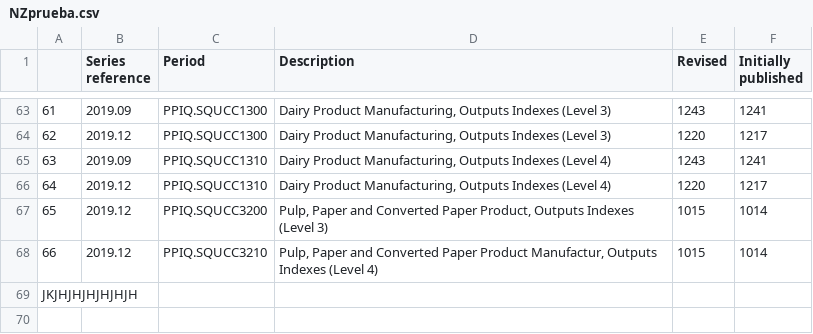
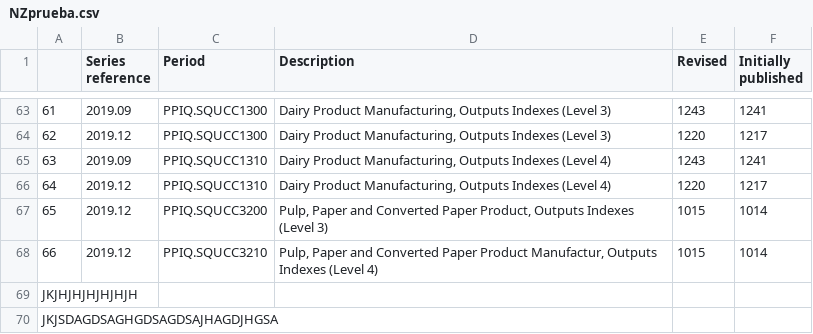
Before and after one commit to jppolbar/python-ml-course, a CSV file: datasets/NZprueba.csv, drawn as a sheet; only a part is shown, gaps mark what is left out; the diff names each change by its address in the sheet, - before the commit and + after, or states it on an @@ line.

Commit message:
Update NZprueba.csv
L HE TENIDO QUE VOLVER A MODIFICAR DESDE GIT

```diff
--- a/datasets/NZprueba.csv
+++ b/datasets/NZprueba.csv
+row 70: JKJSDAGDSAGHGDSAGDSAJHAGDJHGSA
```
